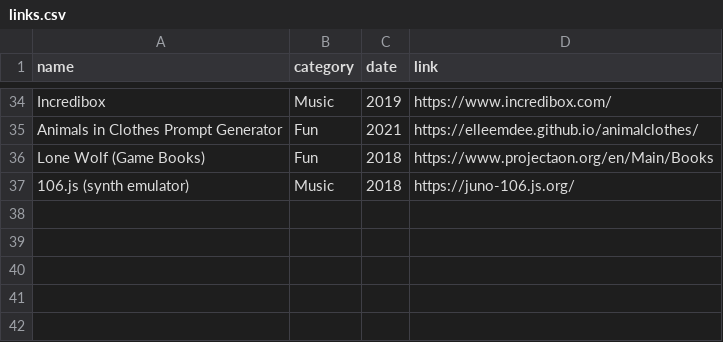
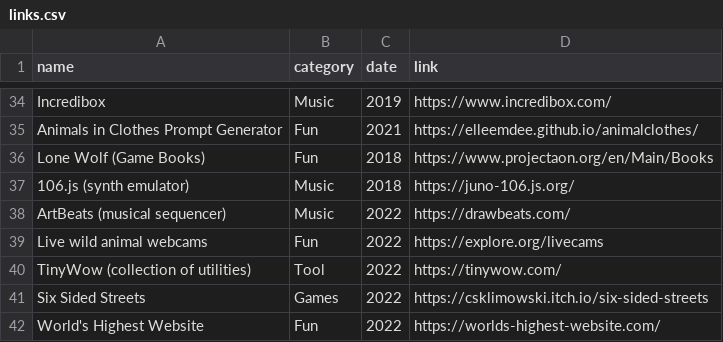
Before and after one commit to evanwill/_drafts, a CSV file: _data/links.csv, drawn as a sheet; only a part is shown, gaps mark what is left out.

Commit message:
links

```diff
--- a/_data/links.csv
+++ b/_data/links.csv
@@ -37 +37,6 @@ Lone Wolf (Game Books),Fun,2018,https://www.projectaon.org/en/Main/Books
 106.js (synth emulator),Music,2018,https://juno-106.js.org/
+ArtBeats (musical sequencer),Music,2022,https://drawbeats.com/
+Live wild animal webcams,Fun,2022,https://explore.org/livecams
+TinyWow (collection of utilities),Tool,2022,https://tinywow.com/
+Six Sided Streets,Games,2022,https://csklimowski.itch.io/six-sided-streets
+World's Highest Website,Fun,2022,https://worlds-highest-website.com/
```
